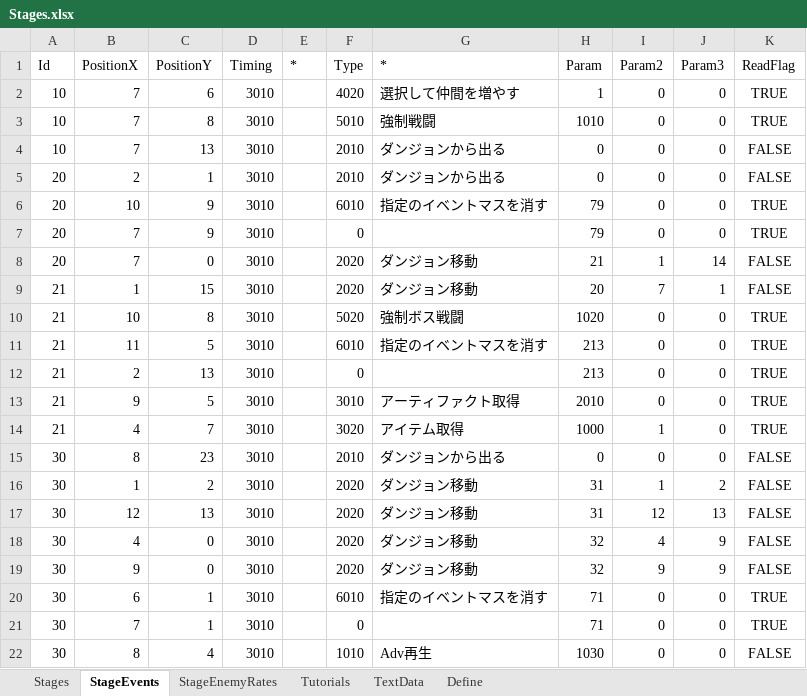
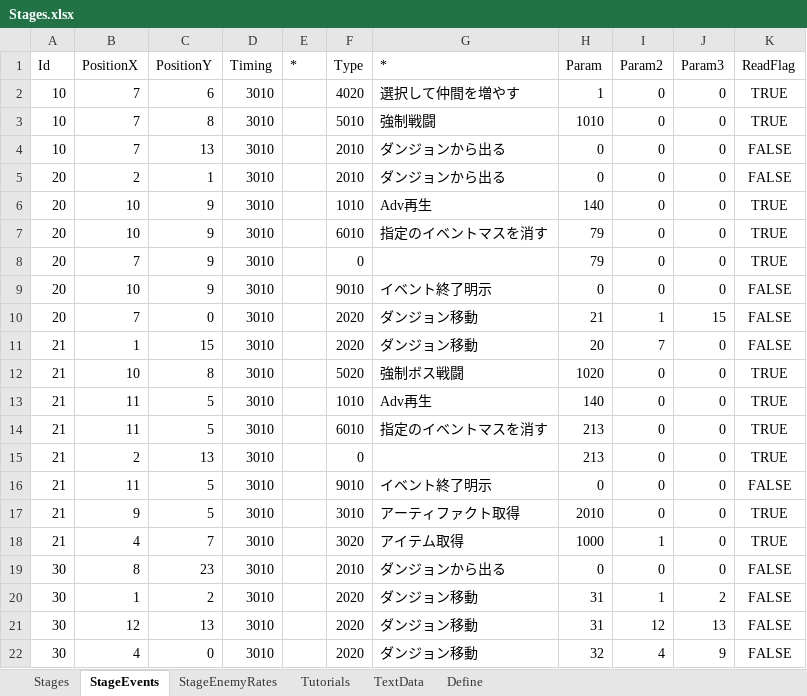
Before and after one commit to seedsclaft/hibikakeut, an Excel workbook: Assets/Data/Stages.xlsx, sheet StageEvents, drawn as a sheet; only a part is shown; the shorter side is filled out with more unchanged rows; values as stored, in another font and other column widths than the file's, no borders; addresses are those after the commit; the diff names each change by its address in the sheet, - before the commit and + after, or states it on an @@ line.

```diff
--- a/Assets/Data/Stages.xlsx (sheet StageEvents)
+++ b/Assets/Data/Stages.xlsx (sheet StageEvents)
+row 6: 20 | 10 | 9 | 3010 |  | 1010 | Adv再生 | 140 | 0 | 0 | TRUE
+row 9: 20 | 10 | 9 | 3010 |  | 9010 | イベント終了明示 | 0 | 0 | 0 | FALSE
-J10 (Param3): 14
+J10 (Param3): 15
-J11 (Param3): 1
+J11 (Param3): 0
+row 13: 21 | 11 | 5 | 3010 |  | 1010 | Adv再生 | 140 | 0 | 0 | TRUE
+row 16: 21 | 11 | 5 | 3010 |  | 9010 | イベント終了明示 | 0 | 0 | 0 | FALSE
```
Also changed, not shown: sheet StageEnemyRates, sheet Stages, formulas that keep their value, Assets/Data/Adventures.xlsx, Assets/Data/Dungeon0020.xlsx, 34 other files.
